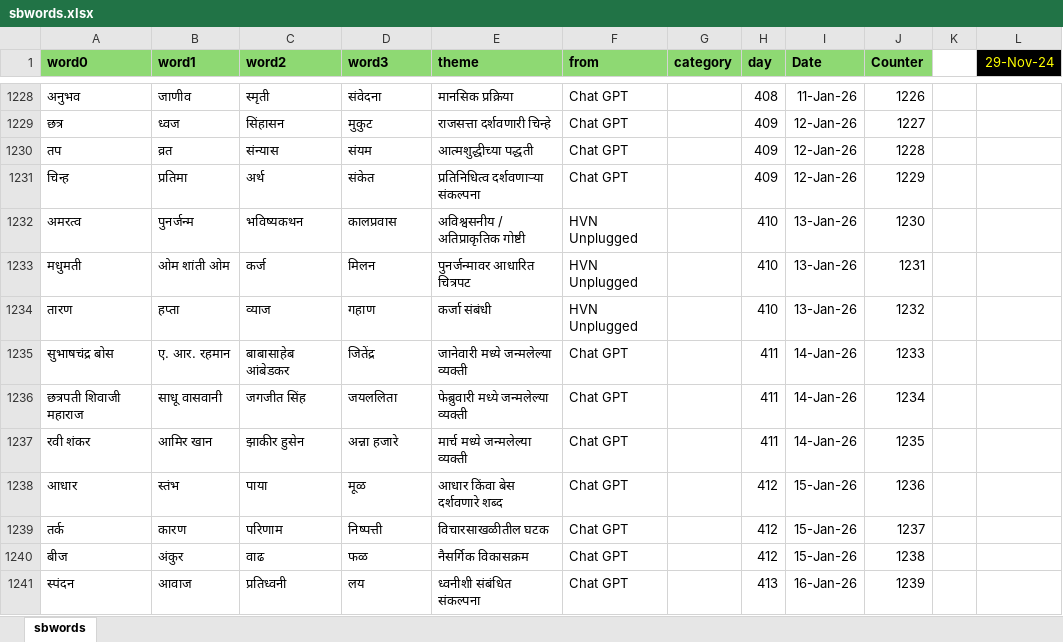
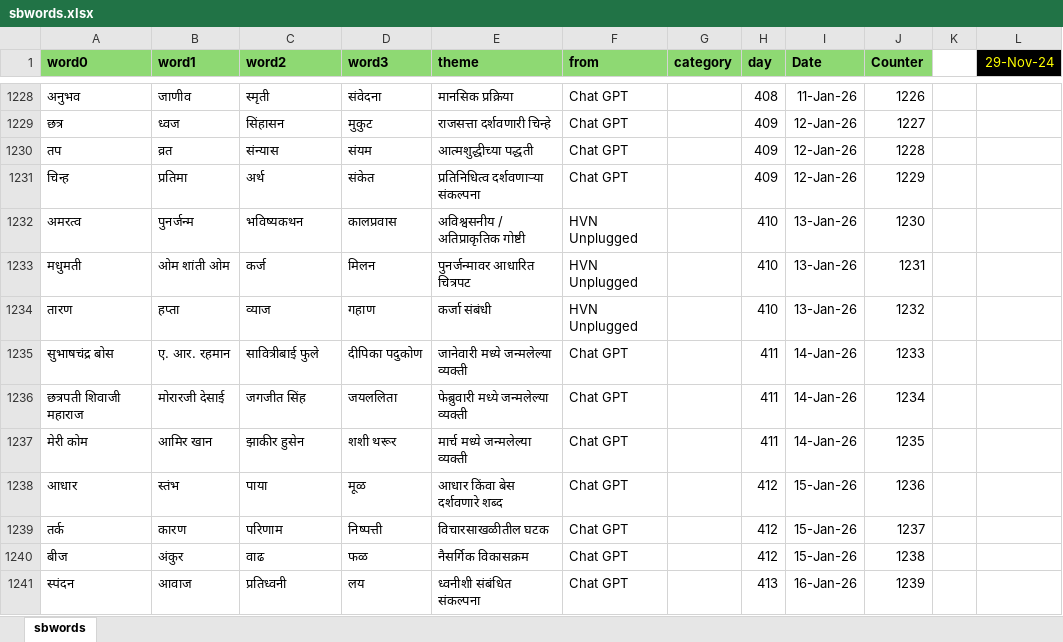
Before and after one commit to hrishinene/shabdakala, an Excel workbook: code/shabdakala/resource/sbwords.xlsx, sheet sbwords, drawn as a sheet; only a part is shown, gaps mark what is left out; values as stored, in another font and other column widths than the file's, no borders; conditional formats not drawn; the diff names each change by its address in the sheet, - before the commit and + after, or states it on an @@ line.

Commit message:
Words change

```diff
--- a/code/shabdakala/resource/sbwords.xlsx (sheet sbwords)
+++ b/code/shabdakala/resource/sbwords.xlsx (sheet sbwords)
-C1235 (word2): बाबासाहेब आंबेडकर
+C1235 (word2): सावित्रीबाई फुले
-D1235 (word3): जितेंद्र
+D1235 (word3): दीपिका पदुकोण
-B1236 (word1): साधू वासवानी
+B1236 (word1): मोरारजी देसाई
-A1237 (word0): रवी शंकर
+A1237 (word0): मेरी कोम
-D1237 (word3): अन्ना हजारे
+D1237 (word3): शशी थरूर
```
Also changed, not shown: 1 other file.
